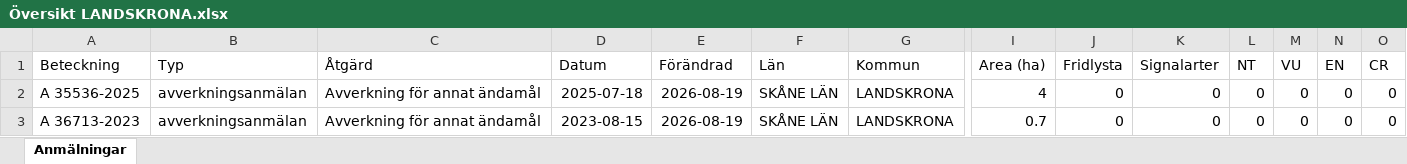
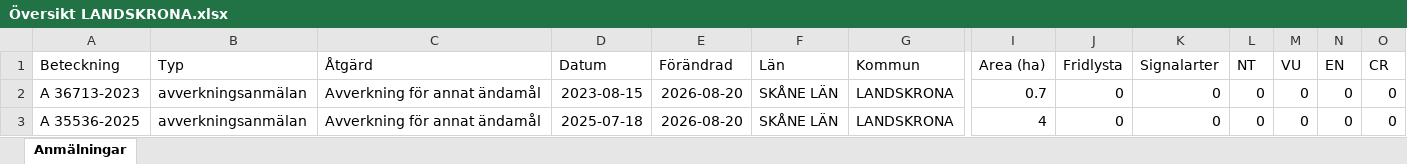
Before and after one commit to klasma/Logging_1282, an Excel workbook: Översikt LANDSKRONA.xlsx, sheet Anmälningar, drawn as a sheet; only a part is shown, gaps mark what is left out; values as stored, in another font and other column widths than the file's, no borders; removed rows and columns are numbered as before the commit, all else as after; rows hold the shown columns only; the diff names each change by its address in the sheet, - before the commit and + after, or states it on an @@ line.

```diff
--- a/Översikt LANDSKRONA.xlsx (sheet Anmälningar)
+++ b/Översikt LANDSKRONA.xlsx (sheet Anmälningar)
-row 2: A 35536-2025 | avverkningsanmälan | Avverkning för annat ändamål | 2025-07-18 | 2026-08-19 | SKÅNE LÄN | LANDSKRONA | 4 | 0 | 0 | 0 | 0 | 0 | 0
-E2 (Förändrad): 2026-08-19
+E2 (Förändrad): 2026-08-20
+row 3: A 35536-2025 | avverkningsanmälan | Avverkning för annat ändamål | 2025-07-18 | 2026-08-20 | SKÅNE LÄN | LANDSKRONA | 4 | 0 | 0 | 0 | 0 | 0 | 0
```
Also changed, not shown: 1 other file.
